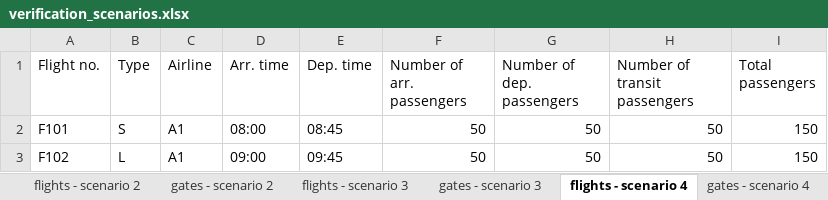
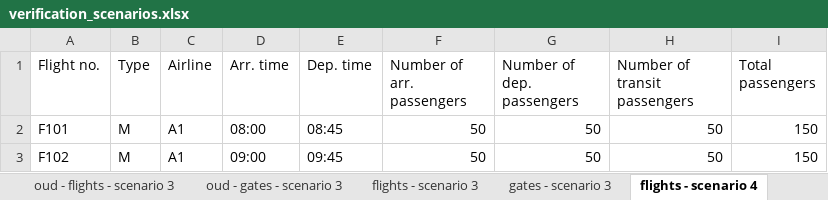
Before and after one commit to tostijong/OperationsMaarDanGoed, an Excel workbook: verification_scenarios.xlsx, sheet flights - scenario 4, drawn as a sheet; values as stored, in another font and other column widths than the file's, no borders; the diff names each change by its address in the sheet, - before the commit and + after, or states it on an @@ line.

```diff
--- a/verification_scenarios.xlsx (sheet flights - scenario 4)
+++ b/verification_scenarios.xlsx (sheet flights - scenario 4)
+sheet tab: oud - flights - scenario 3
+sheet tab: oud - gates - scenario 3
-B2 (Type): S
+B2 (Type): M
-B3 (Type): L
+B3 (Type): M
```
Also changed, not shown: sheet gates - scenario 3, sheet flights - scenario 3, sheet gates - scenario 4, other sheet tabs, verification_large_scenario.xlsx, 2 other files.
